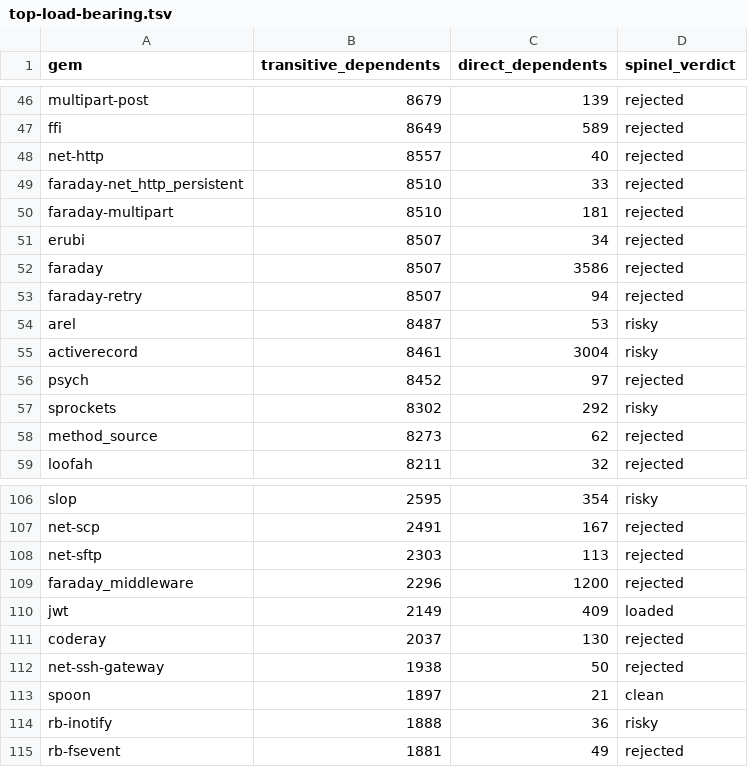
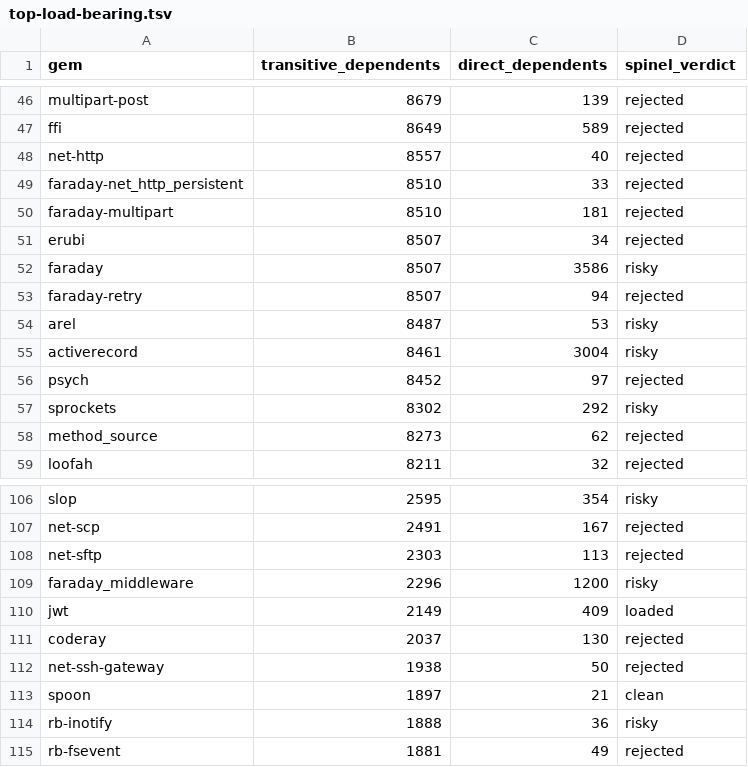
Before and after one commit to OriPekelman/spinelgems, a TSV file: harness/load-bearing/top-load-bearing.tsv, drawn as a sheet; only a part is shown, gaps mark what is left out.

```diff
--- a/harness/load-bearing/top-load-bearing.tsv
+++ b/harness/load-bearing/top-load-bearing.tsv
@@ -51,3 +51,3 @@ faraday-multipart	8510	181	rejected
 erubi	8507	34	rejected
-faraday	8507	3586	rejected
+faraday	8507	3586	risky
 faraday-retry	8507	94	rejected
@@ -108,3 +108,3 @@ net-scp	2491	167	rejected
 net-sftp	2303	113	rejected
-faraday_middleware	2296	1200	rejected
+faraday_middleware	2296	1200	risky
 jwt	2149	409	loaded
```
Also changed, not shown: harness/load-bearing/blockers.tsv, harness/load-bearing/targets.tsv, 7 other files.
